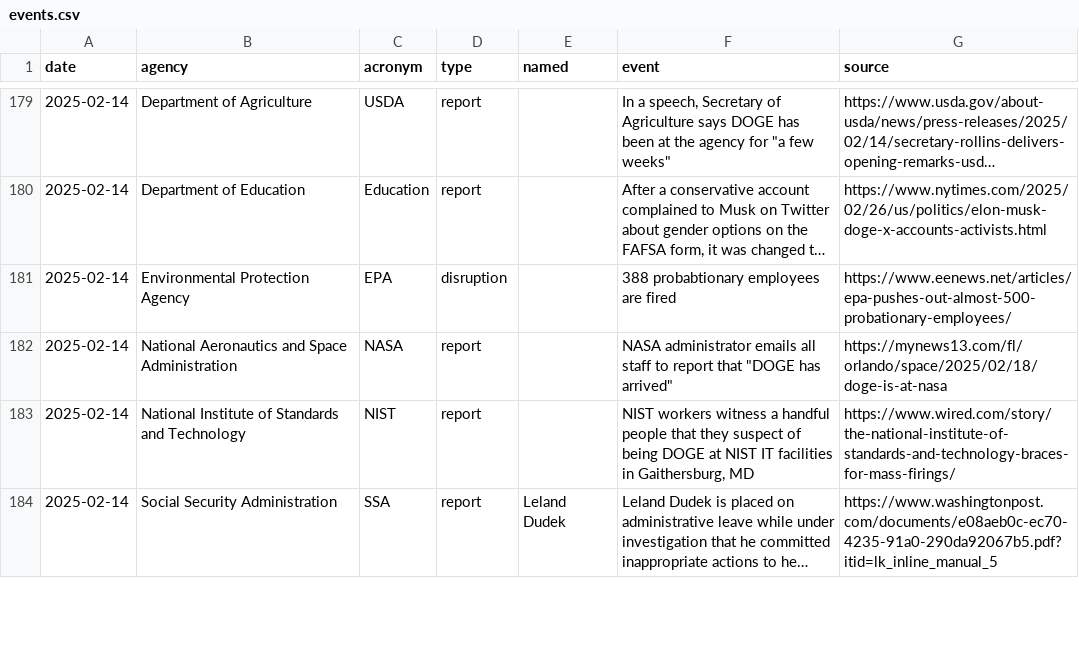
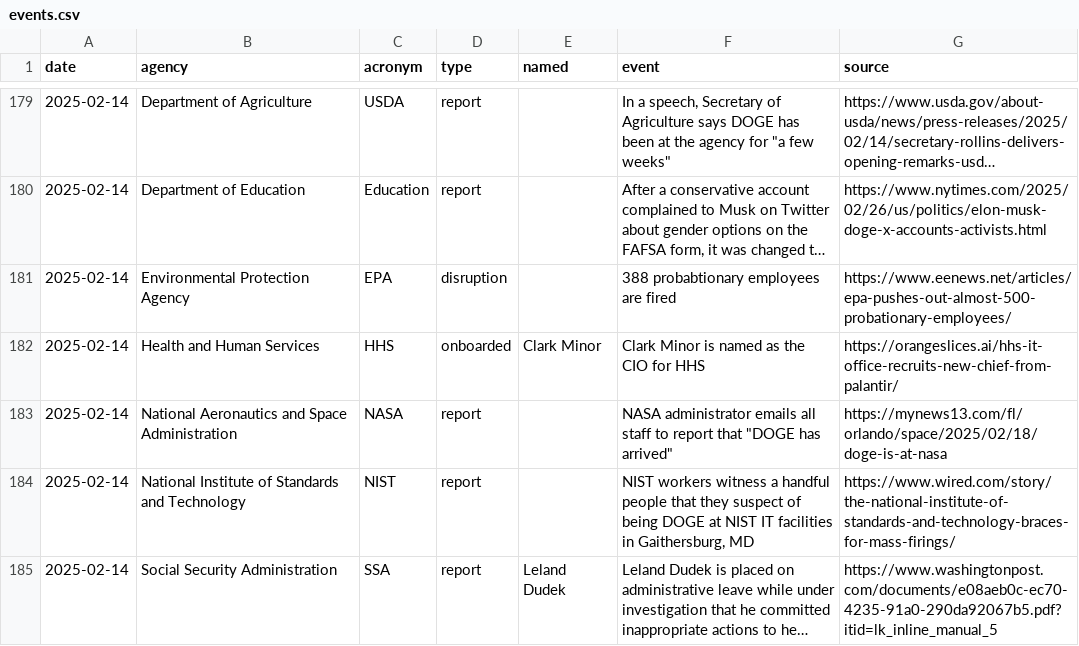
Before and after one commit to harrisj/trump_data, a CSV file: it_modernization/events.csv, drawn as a sheet; only a part is shown, gaps mark what is left out; long unchanged cells end in …; the diff covers the shown part only.

```diff
--- a/it_modernization/events.csv
+++ b/it_modernization/events.csv
@@ -181,2 +181,3 @@ date,agency,acronym,type,named,event,source
 2025-02-14,Environmental Protection Agency,EPA,disruption,,388 probabtionary employees are fired,https://www.eenews.net/articles/epa-pushes-out-almost-500-probationary-employees/
+2025-02-14,Health and Human Services,HHS,onboarded,Clark Minor,Clark Minor is named as the CIO for HHS,https://orangeslices.ai/hhs-it-office-recruits-new-chief-from-palantir/
 2025-02-14,National Aeronautics and Space Administration,NASA,report,,"NASA administrator emails all staff to report that ""DOGE has arrived""",https://mynews13.com/fl/orlando/space/2025/02/18/doge-is-at-nasa
```
Also changed, not shown: 3 added rows elsewhere in this file, 1 other file.
